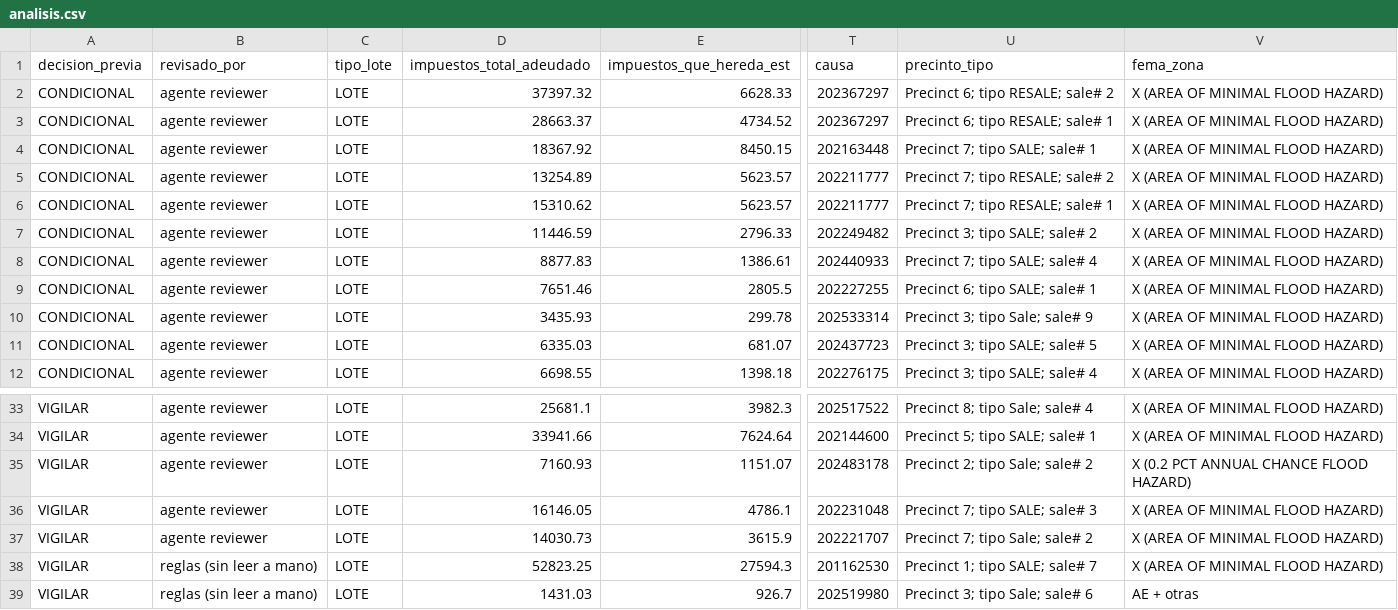
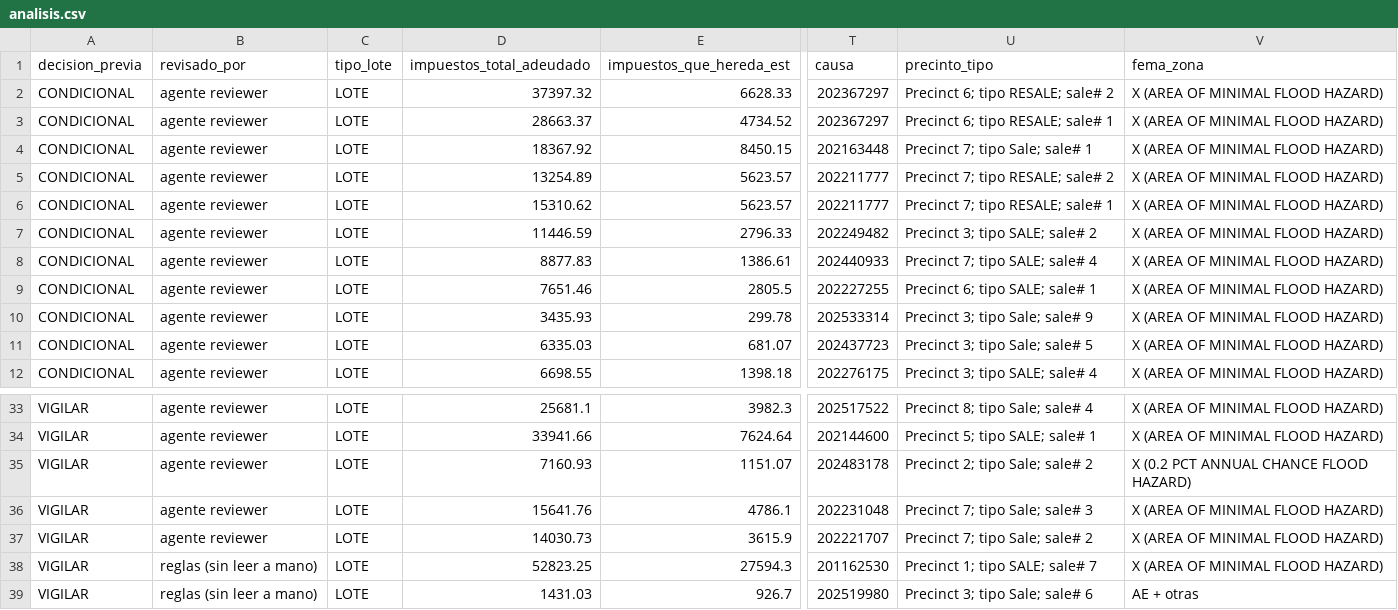
Before and after one commit to mag442-dot/Claude---Harris-tax-deed, a CSV file: runs/harris-2026-12-01/analisis.csv, drawn as a sheet; only a part is shown, gaps mark what is left out; the diff names each change by its address in the sheet, - before the commit and + after, or states it on an @@ line.

```diff
--- a/runs/harris-2026-12-01/analisis.csv
+++ b/runs/harris-2026-12-01/analisis.csv
-U4 (precinto_tipo): Precinct 7; tipo SALE; sale# 1
+U4 (precinto_tipo): Precinct 7; tipo Sale; sale# 1
-U11 (precinto_tipo): Precinct 3; tipo SALE; sale# 5
+U11 (precinto_tipo): Precinct 3; tipo Sale; sale# 5
-D36 (impuestos_total_adeudado): 16146.05
+D36 (impuestos_total_adeudado): 15641.76
-U36 (precinto_tipo): Precinct 7; tipo SALE; sale# 3
+U36 (precinto_tipo): Precinct 7; tipo Sale; sale# 3
```
Also changed, not shown: runs/harris-2026-12-01/analisis_sheet.csv, runs/harris-2026-12-01/candidatos.csv, 56 other files.
